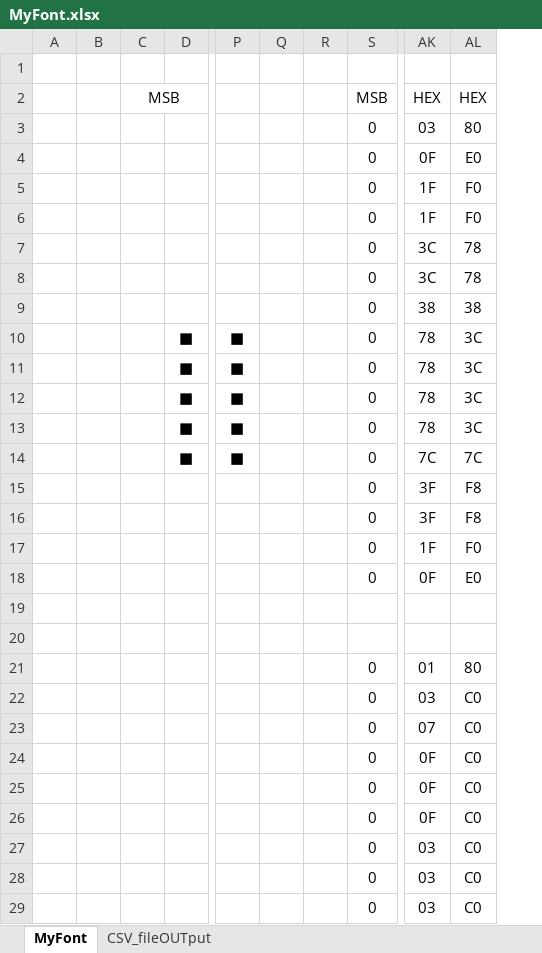
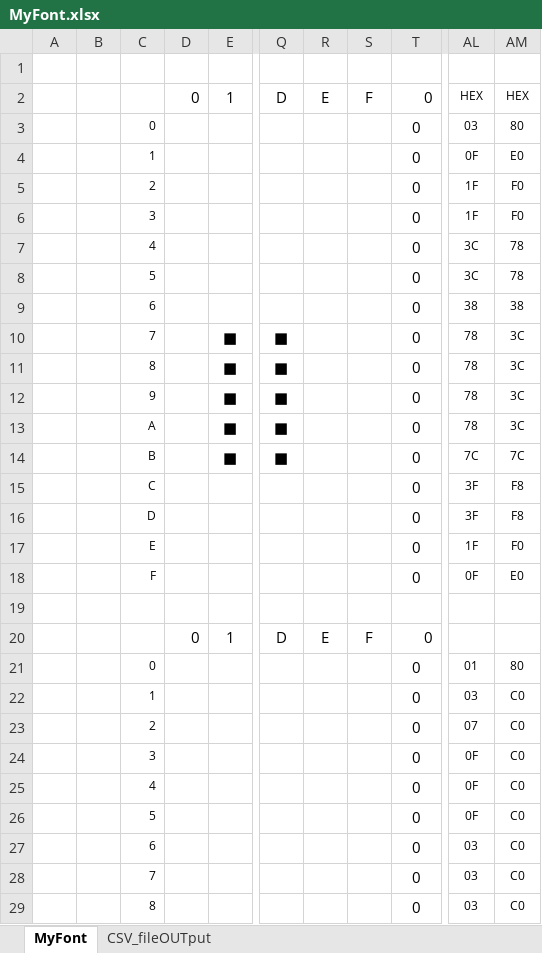
Before and after one commit to mgo-tec/Excel_Make_Font_CSV, an Excel workbook: MyFont.xlsx, sheet MyFont, drawn as a sheet; only a part is shown, gaps mark what is left out; values as stored, in another font and other column widths than the file's, no borders; charts and pictures and conditional formats not drawn; removed rows and columns are numbered as before the commit, all else as after; rows hold the shown columns only; the diff covers the shown part only; the diff names each change by its address in the sheet, - before the commit and + after, or states it on an @@ line.

Commit message:
Add F column on line 16 of MyFont.xlsx file
Add F column on line 16 of MyFont.xlsx file

```diff
--- a/MyFont.xlsx (sheet MyFont)
+++ b/MyFont.xlsx (sheet MyFont)
-column C, empty
+column C, rows 3-29: 0 | 1 | 2 | 3 | 4 | 5 | 6 | 7 | 8 | 9 | A | B | C | D | E | F |  |  | 0 | 1 | 2 | 3 | 4 | 5 | 6 | 7 | 8
+column D, row 20: 0
-column Q, empty
-column R, empty
+column R, row 20: E
+column S, row 20: F
-row 2:  |  | MSB |  |  |  |  | MSB | HEX | HEX
+row 2:  |  |  | 0 | 1 | D | E | F | 0 | HEX | HEX
@@ AL3:AM18 text size: smaller @@
-row 20: (empty)
+row 20:  |  |  | 0 | 1 | D | E | F | 0
@@ AL21:AM29 text size: smaller @@
```
Also changed, not shown: 256 edited cells and cell formats elsewhere in this sheet, formulas that keep their value.
